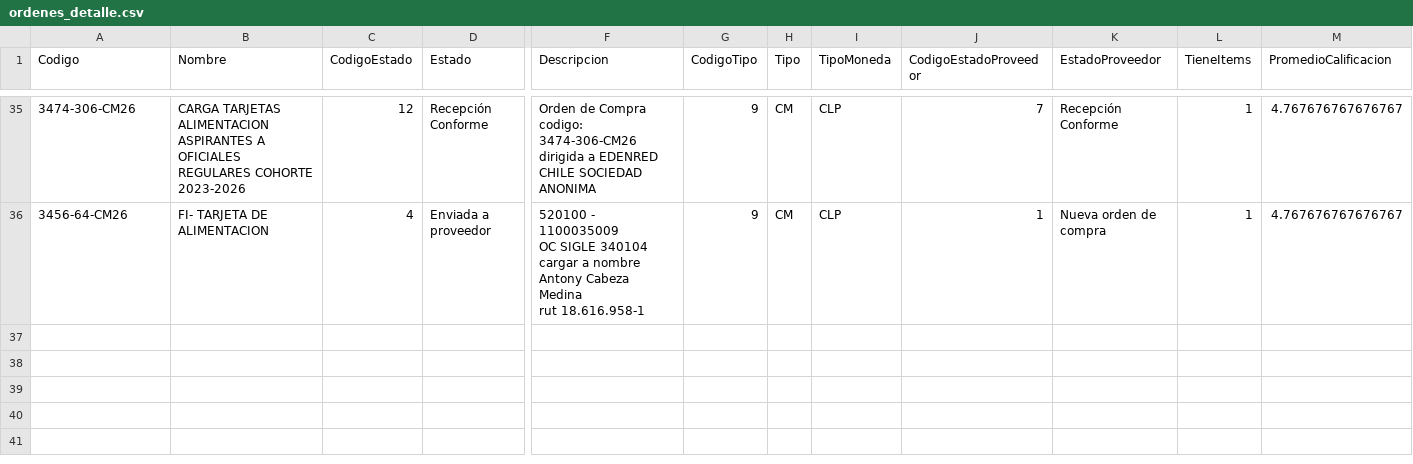
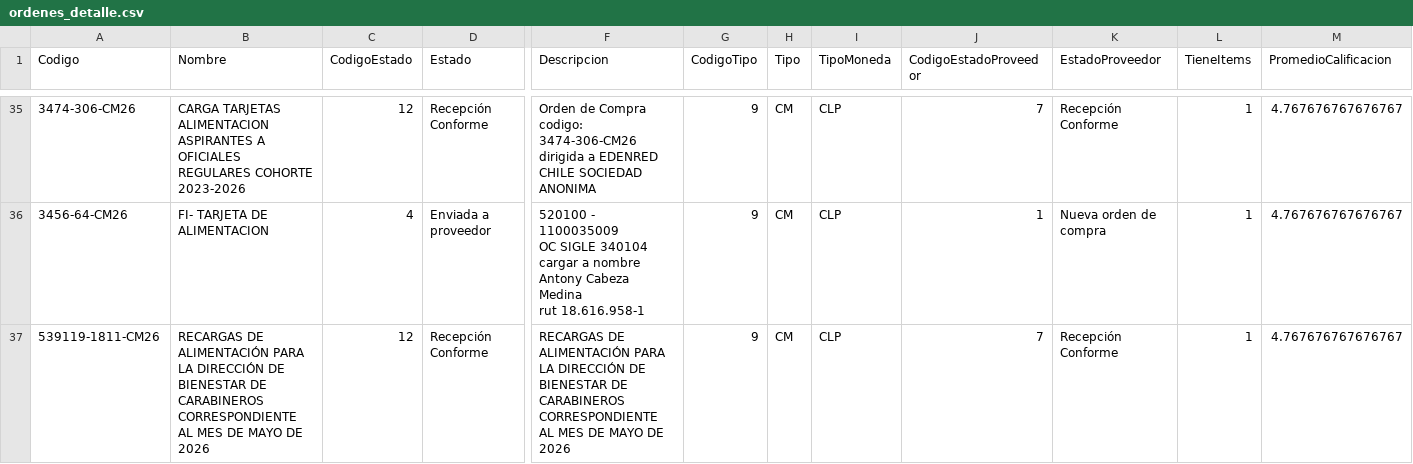
Before and after one commit to hurtadodaniel/mp, a CSV file: data/ordenes_detalle.csv, drawn as a sheet; only a part is shown, gaps mark what is left out; rows hold the shown columns only; the diff names each change by its address in the sheet, - before the commit and + after, or states it on an @@ line.

```diff
--- a/data/ordenes_detalle.csv
+++ b/data/ordenes_detalle.csv
+row 37: 539119-1811-CM26 | RECARGAS DE ALIMENTACIÓN PARA LA DIRECCIÓN DE BIENESTAR DE CARABINEROS CORRESPONDIENTE AL MES DE MAYO DE 2026 | 12 | Recepción Conforme | RECARGAS DE ALIMENTACIÓN PARA LA DIRECCIÓN DE BIENESTAR DE CARABINEROS CORRESPONDIENTE AL MES DE MAYO DE 2026 | 9 | CM | CLP | 7 | Recepción Conforme | 1 | 4.767676767676767
```
Also changed, not shown: 2 other files.
